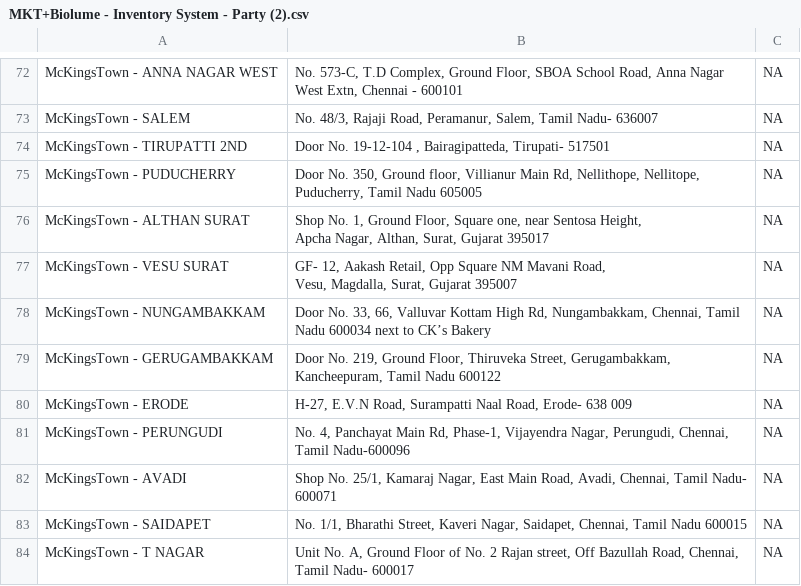
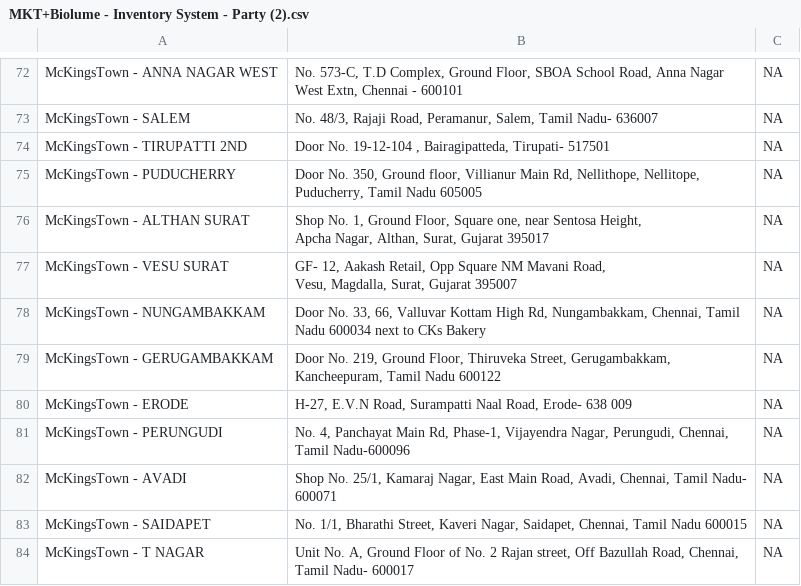
Before and after one commit to rigved-sarougi/Biolume-Billing-System, a CSV file: MKT+Biolume - Inventory System - Party (2).csv, drawn as a sheet; only a part is shown, gaps mark what is left out.

Commit message:
Update MKT+Biolume - Inventory System - Party (2).csv

```diff
--- a/MKT+Biolume - Inventory System - Party (2).csv
+++ b/MKT+Biolume - Inventory System - Party (2).csv
@@ -81,3 +81,3 @@ Vesu, Magdalla, Surat, Gujarat 395007
 ",NA
-McKingsTown - NUNGAMBAKKAM,"Door No. 33, 66, Valluvar Kottam High Rd, Nungambakkam, Chennai, Tamil Nadu 600034 next to CK’s Bakery",NA
+McKingsTown - NUNGAMBAKKAM,"Door No. 33, 66, Valluvar Kottam High Rd, Nungambakkam, Chennai, Tamil Nadu 600034 next to CKs Bakery",NA
 McKingsTown - GERUGAMBAKKAM,"Door No. 219, Ground Floor, Thiruveka Street, Gerugambakkam,
```
